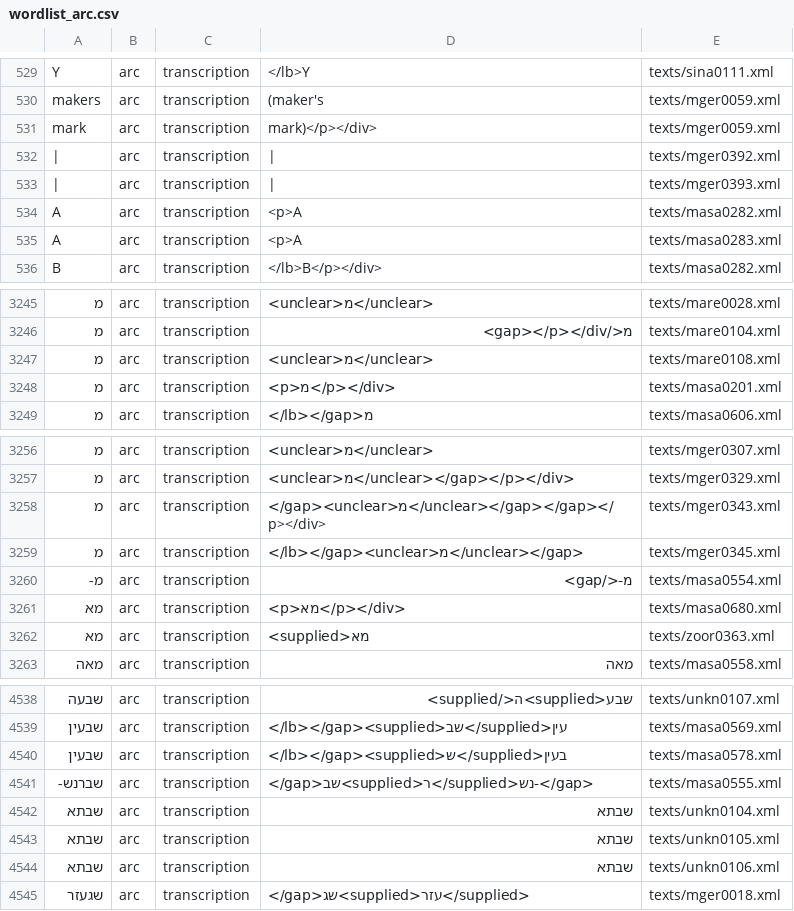
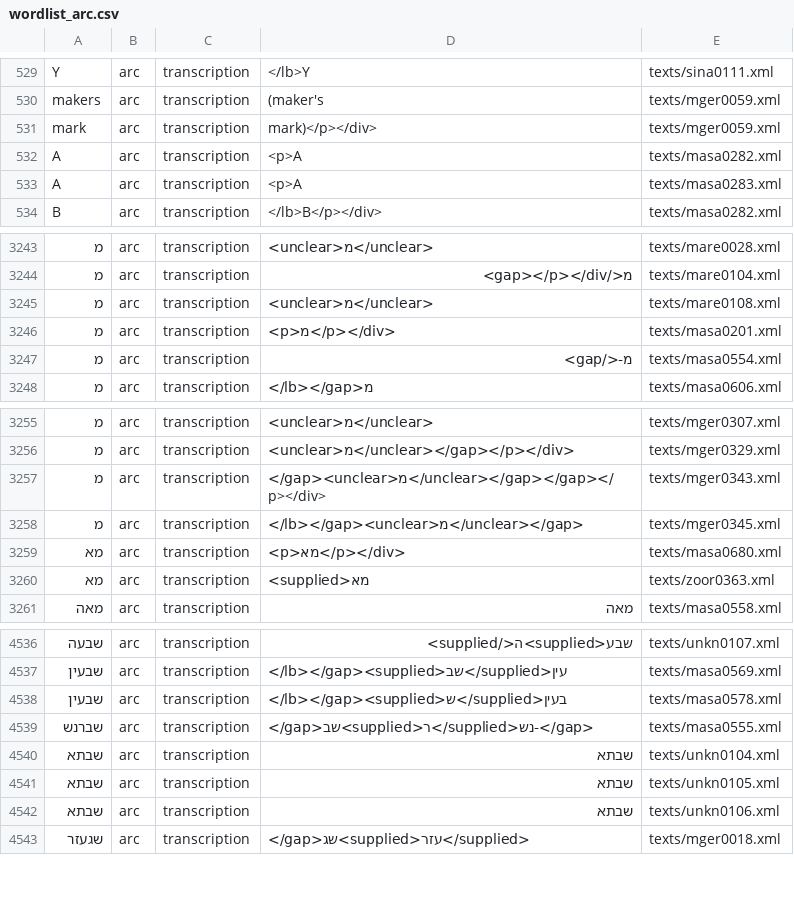
Before and after one commit to lmcnulty/iip-word-lists, a CSV file: docs/wordlist_arc.csv, drawn as a sheet; only a part is shown, gaps mark what is left out.

```diff
--- a/docs/wordlist_arc.csv
+++ b/docs/wordlist_arc.csv
@@ -531,4 +531,2 @@ makers, arc, transcription, (maker's, texts/mger0059.xml
 mark, arc, transcription, mark)</p></div>, texts/mger0059.xml
-|, arc, transcription, |, texts/mger0392.xml
-|, arc, transcription, |, texts/mger0393.xml
 Α, arc, transcription, <p>Α, texts/masa0282.xml
@@ -3248,2 +3246,3 @@ mark, arc, transcription, mark)</p></div>, texts/mger0059.xml
 מ, arc, transcription, <p>מ</p></div>, texts/masa0201.xml
+מ, arc, transcription, מ-</gap>, texts/masa0554.xml
 מ, arc, transcription, </lb></gap>מ, texts/masa0606.xml
@@ -3259,3 +3258,2 @@ mark, arc, transcription, mark)</p></div>, texts/mger0059.xml
 מ, arc, transcription, </lb></gap><unclear>מ</unclear></gap>, texts/mger0345.xml
-מ-, arc, transcription, מ-</gap>, texts/masa0554.xml
 מא, arc, transcription, <p>מא</p></div>, texts/masa0680.xml
@@ -4540,3 +4538,3 @@ mark, arc, transcription, mark)</p></div>, texts/mger0059.xml
 שבעין, arc, transcription, </lb></gap><supplied>ש</supplied>בעין, texts/masa0578.xml
-שברנש-, arc, transcription, </gap>שב<supplied>ר</supplied>נש-</gap>, texts/masa0555.xml
+שברנש, arc, transcription, </gap>שב<supplied>ר</supplied>נש-</gap>, texts/masa0555.xml
 שבתא, arc, transcription, שבתא, texts/unkn0104.xml
```
Also changed, not shown: docs/wordlist_la.csv, 9 other files.
